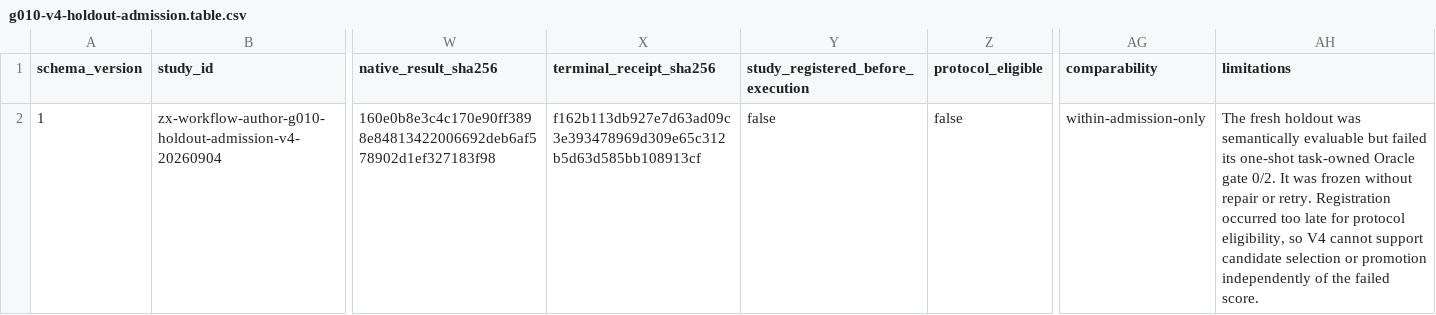
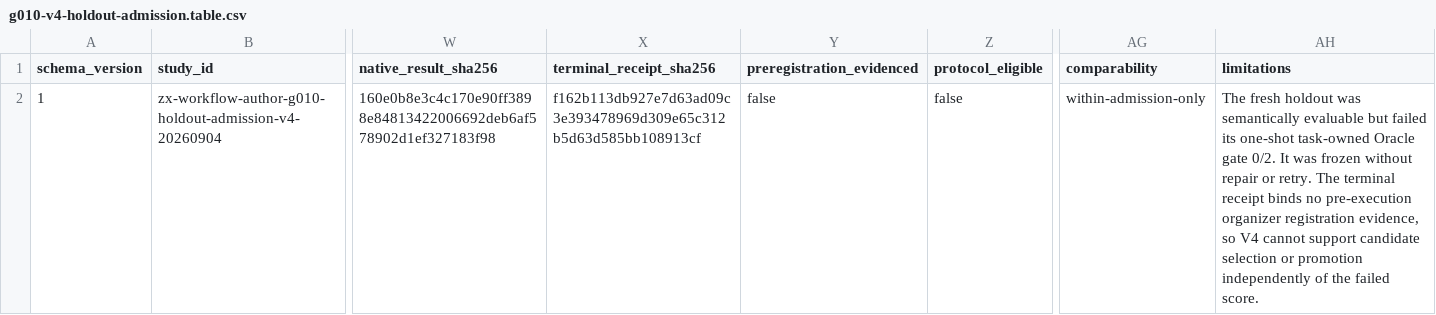
Before and after one commit to gvillarroel/zx-harness, a CSV file: docs/evaluations/studies/zx-workflow-author-g010-holdout-admission-v4-20260904/publication/tables/g010-v4-holdout-admission.table.csv, drawn as a sheet; only a part is shown, gaps mark what is left out; the diff names each change by its address in the sheet, - before the commit and + after, or states it on an @@ line.

Commit message:
Clarify G010 v4 admission evidence

```diff
--- a/docs/evaluations/studies/zx-workflow-author-g010-holdout-admission-v4-20260904/publication/tables/g010-v4-holdout-admission.table.csv
+++ b/docs/evaluations/studies/zx-workflow-author-g010-holdout-admission-v4-20260904/publication/tables/g010-v4-holdout-admission.table.csv
-Y1: study_registered_before_execution
+Y1: preregistration_evidenced
-AH2 (limitations): …or retry. Registration occurred too late for protocol eligibility, so V4…
+AH2 (limitations): …or retry. The terminal receipt binds no pre-execution organizer registration evidence, so V4…
```
Also changed, not shown: 3 other files.
